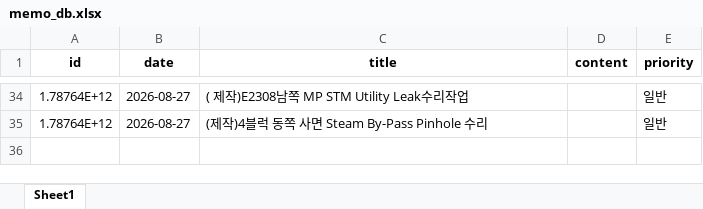
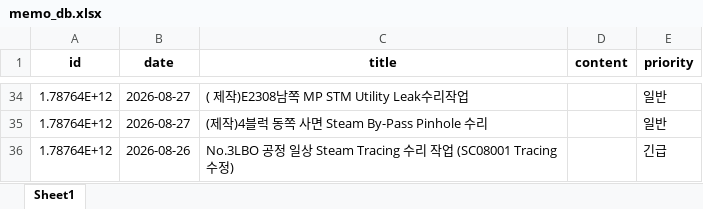
Before and after one commit to kimcm86/process-management-data, an Excel workbook: memo_db.xlsx, sheet Sheet1, drawn as a sheet; only a part is shown, gaps mark what is left out; values as stored, in another font and other column widths than the file's, no borders; the diff names each change by its address in the sheet, - before the commit and + after, or states it on an @@ line.

Commit message:
save memo

```diff
--- a/memo_db.xlsx (sheet Sheet1)
+++ b/memo_db.xlsx (sheet Sheet1)
+row 36: 1.78764E+12 | 2026-08-26 | No.3LBO 공정 일상 Steam Tracing 수리 작업 (SC08001 Tracing 수정) |  | 긴급
```
